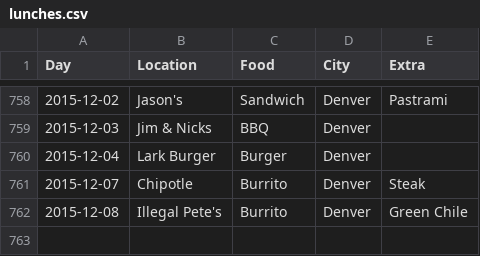
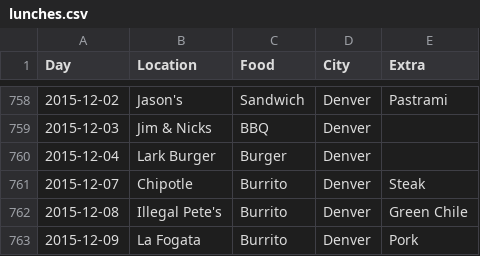
Before and after one commit to terrbearCodes/data, a CSV file: lunches.csv, drawn as a sheet; only a part is shown, gaps mark what is left out.

Commit message:
Update lunches.csv

```diff
--- a/lunches.csv
+++ b/lunches.csv
@@ -762 +762,2 @@ Day,Location,Food,City,Extra
 2015-12-08,Illegal Pete's,Burrito,Denver,Green Chile
+2015-12-09,La Fogata,Burrito,Denver,Pork
```
